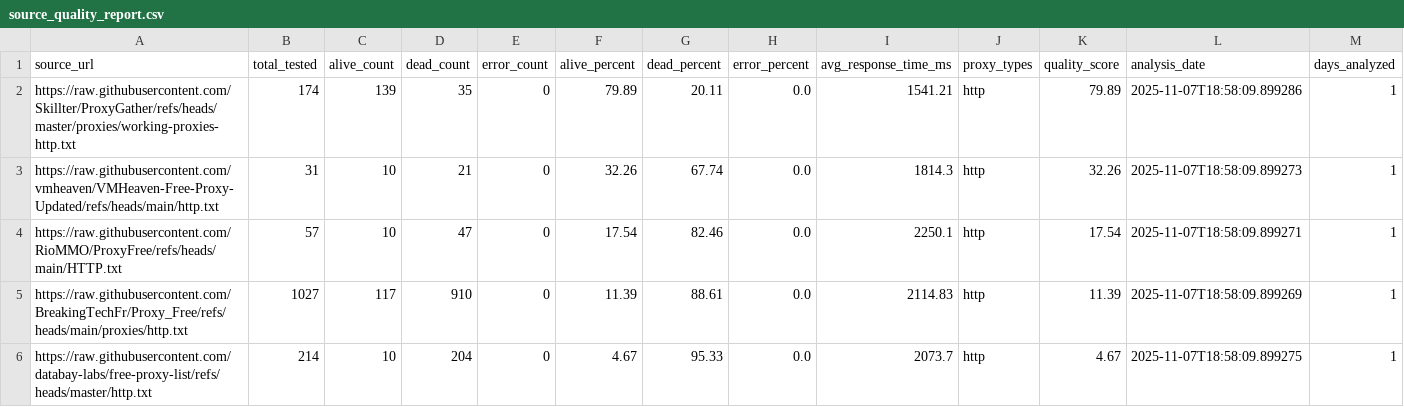
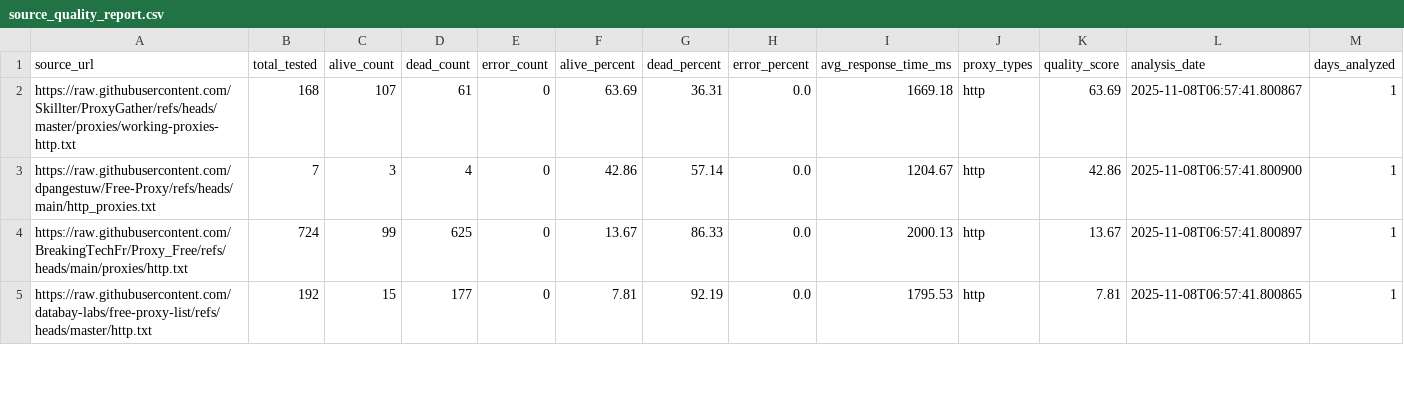
Before and after one commit to TheLime1/Validity, a CSV file: data/source_quality_report.csv, drawn as a sheet; only a part is shown; the diff covers the shown part only.

```diff
--- a/data/source_quality_report.csv
+++ b/data/source_quality_report.csv
@@ -1,6 +1,5 @@
 source_url,total_tested,alive_count,dead_count,error_count,alive_percent,dead_percent,error_percent,avg_response_time_ms,proxy_types,quality_score,analysis_date,days_analyzed
-https://raw.githubusercontent.com/Skillter/ProxyGather/refs/heads/master/proxies/working-proxies-http.txt,174,139,35,0,79.89,20.11,0.0,1541.21,http,79.89,2025-11-07T18:58:09.899286,1
-https://raw.githubusercontent.com/vmheaven/VMHeaven-Free-Proxy-Updated/refs/heads/main/http.txt,31,10,21,0,32.26,67.74,0.0,1814.3,http,32.26,2025-11-07T18:58:09.899273,1
-https://raw.githubusercontent.com/RioMMO/ProxyFree/refs/heads/main/HTTP.txt,57,10,47,0,17.54,82.46,0.0,2250.1,http,17.54,2025-11-07T18:58:09.899271,1
-https://raw.githubusercontent.com/BreakingTechFr/Proxy_Free/refs/heads/main/proxies/http.txt,1027,117,910,0,11.39,88.61,0.0,2114.83,http,11.39,2025-11-07T18:58:09.899269,1
-https://raw.githubusercontent.com/databay-labs/free-proxy-list/refs/heads/master/http.txt,214,10,204,0,4.67,95.33,0.0,2073.7,http,4.67,2025-11-07T18:58:09.899275,1
+https://raw.githubusercontent.com/Skillter/ProxyGather/refs/heads/master/proxies/working-proxies-http.txt,168,107,61,0,63.69,36.31,0.0,1669.18,http,63.69,2025-11-08T06:57:41.800867,1
+https://raw.githubusercontent.com/dpangestuw/Free-Proxy/refs/heads/main/http_proxies.txt,7,3,4,0,42.86,57.14,0.0,1204.67,http,42.86,2025-11-08T06:57:41.800900,1
+https://raw.githubusercontent.com/BreakingTechFr/Proxy_Free/refs/heads/main/proxies/http.txt,724,99,625,0,13.67,86.33,0.0,2000.13,http,13.67,2025-11-08T06:57:41.800897,1
+https://raw.githubusercontent.com/databay-labs/free-proxy-list/refs/heads/master/http.txt,192,15,177,0,7.81,92.19,0.0,1795.53,http,7.81,2025-11-08T06:57:41.800865,1
```
Also changed, not shown: 3 added rows, 2 removed rows and 45 edited cells elsewhere in this file, 2 other files.
